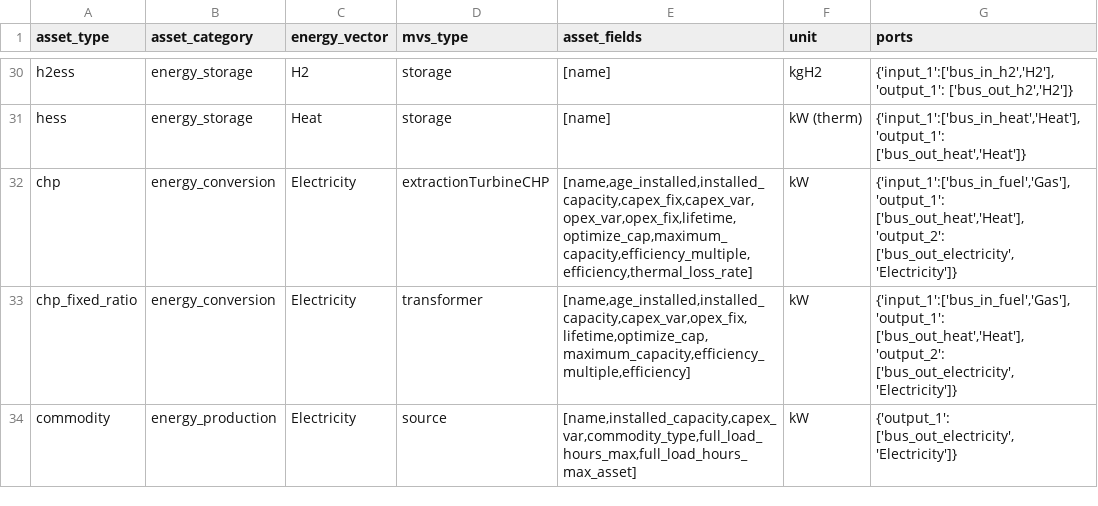
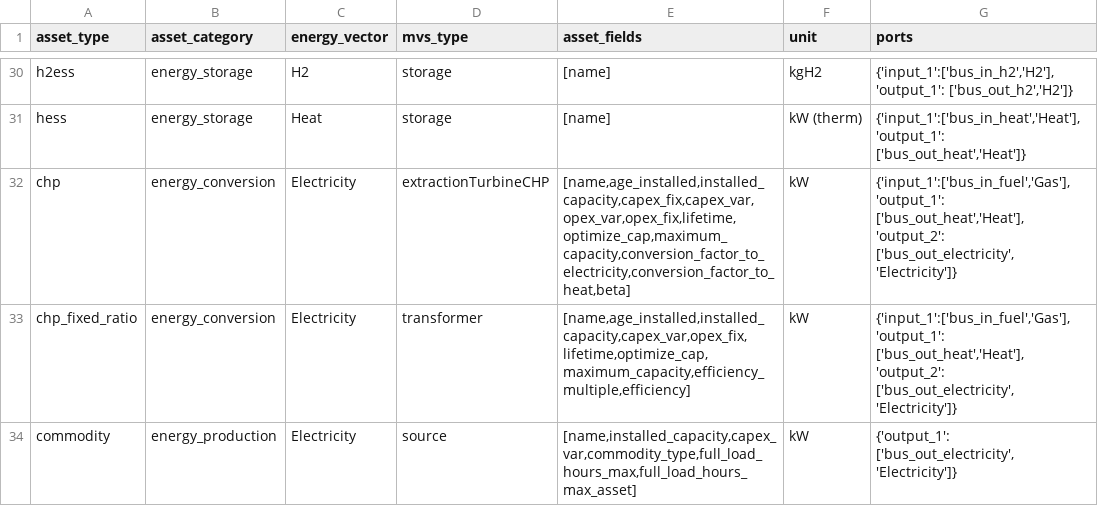
Before and after one commit to open-plan-tool/gui, a CSV file: app/resources/assettypes_list.csv, drawn as a sheet; only a part is shown, gaps mark what is left out.

```diff
--- a/app/resources/assettypes_list.csv
+++ b/app/resources/assettypes_list.csv
@@ -31,3 +31,3 @@ h2ess,energy_storage,H2,storage,[name],kgH2,"{'input_1':['bus_in_h2','H2'],'outp
 hess,energy_storage,Heat,storage,[name],kW (therm),"{'input_1':['bus_in_heat','Heat'],'output_1': ['bus_out_heat','Heat']}"
-chp,energy_conversion,Electricity,extractionTurbineCHP,"[name,age_installed,installed_capacity,capex_fix,capex_var,opex_var,opex_fix,lifetime,optimize_cap,maximum_capacity,efficiency_multiple,efficiency,thermal_loss_rate]",kW,"{'input_1':['bus_in_fuel','Gas'],'output_1': ['bus_out_heat','Heat'], 'output_2': ['bus_out_electricity','Electricity']}"
+chp,energy_conversion,Electricity,extractionTurbineCHP,"[name,age_installed,installed_capacity,capex_fix,capex_var,opex_var,opex_fix,lifetime,optimize_cap,maximum_capacity,conversion_factor_to_electricity,conversion_factor_to_heat,beta]",kW,"{'input_1':['bus_in_fuel','Gas'],'output_1': ['bus_out_heat','Heat'], 'output_2': ['bus_out_electricity','Electricity']}"
 chp_fixed_ratio,energy_conversion,Electricity,transformer,"[name,age_installed,installed_capacity,capex_var,opex_fix,lifetime,optimize_cap,maximum_capacity,efficiency_multiple,efficiency]",kW,"{'input_1':['bus_in_fuel','Gas'],'output_1': ['bus_out_heat','Heat'], 'output_2': ['bus_out_electricity','Electricity']}"
```
Also changed, not shown: 2 other files.
